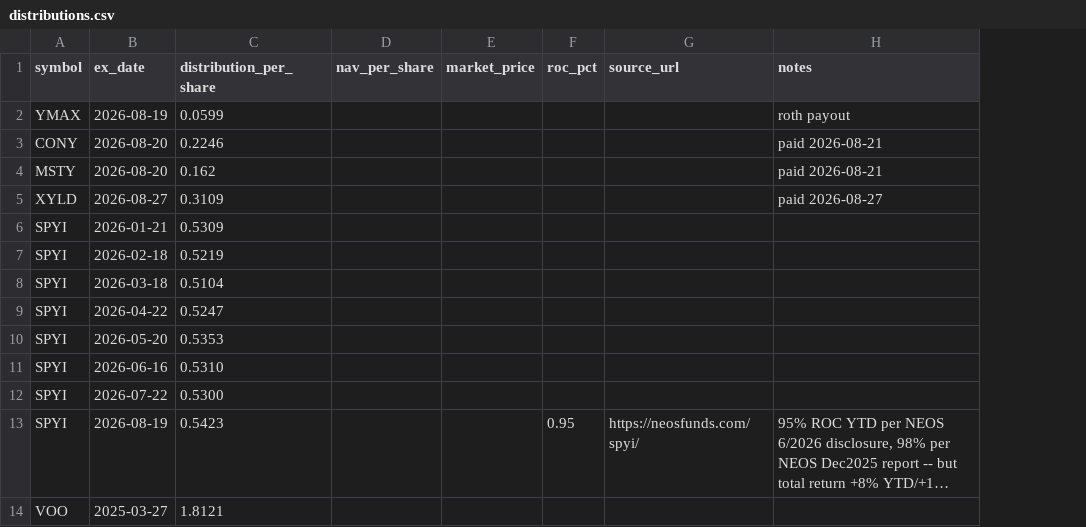
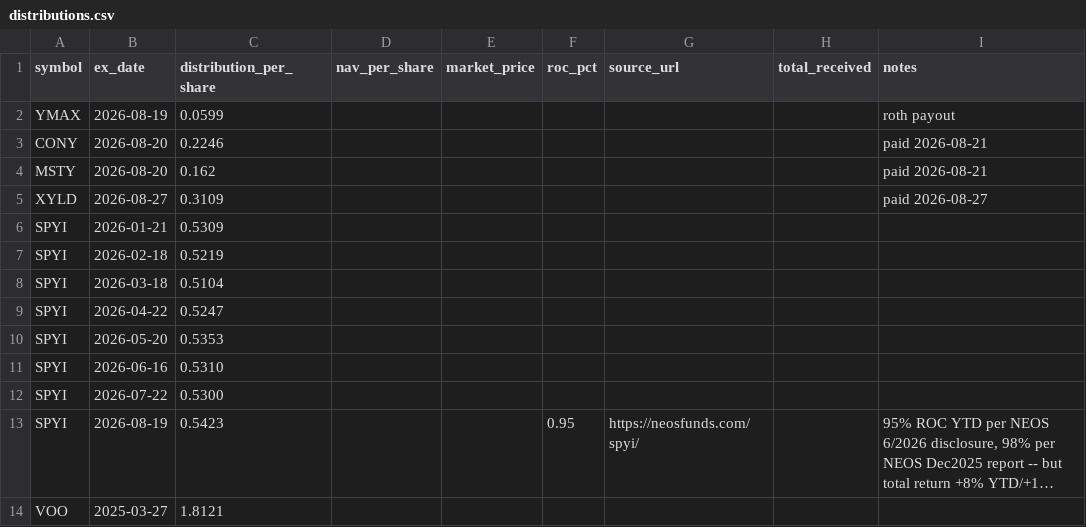
Before and after one commit to kevin-mumaw/income-portfolio-guardian, a CSV file: data/distributions.csv, drawn as a sheet; only a part is shown; long unchanged cells end in …; the diff names each change by its address in the sheet, - before the commit and + after, or states it on an @@ line.

```diff
--- a/data/distributions.csv
+++ b/data/distributions.csv
+column H (total_received), empty
```
Also changed, not shown: data/distributions_template.csv, 3 other files.
